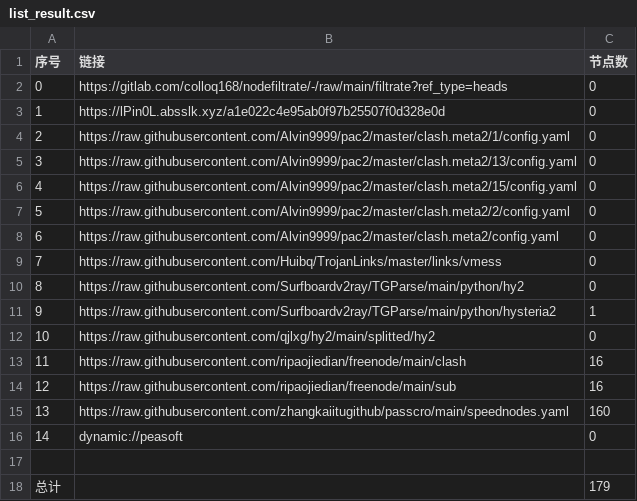
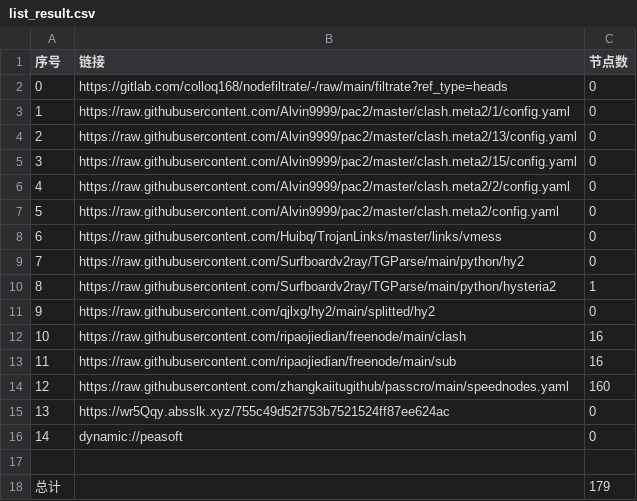
Before and after one commit to yuntin908/AutoMergePublicNodes, a CSV file: list_result.csv, drawn as a sheet; removed rows and columns are numbered as before the commit, all else as after; the diff names each change by its address in the sheet, - before the commit and + after, or states it on an @@ line.

```diff
--- a/list_result.csv
+++ b/list_result.csv
-row 3: 1 | https://lPin0L.absslk.xyz/a1e022c4e95ab0f97b25507f0d328e0d | 0
@@ column A (序号) renumbered between rows 3 and 14 @@
+row 15: 13 | https://wr5Qqy.absslk.xyz/755c49d52f753b7521524ff87ee624ac | 0
```
Also changed, not shown: 27 other files.
